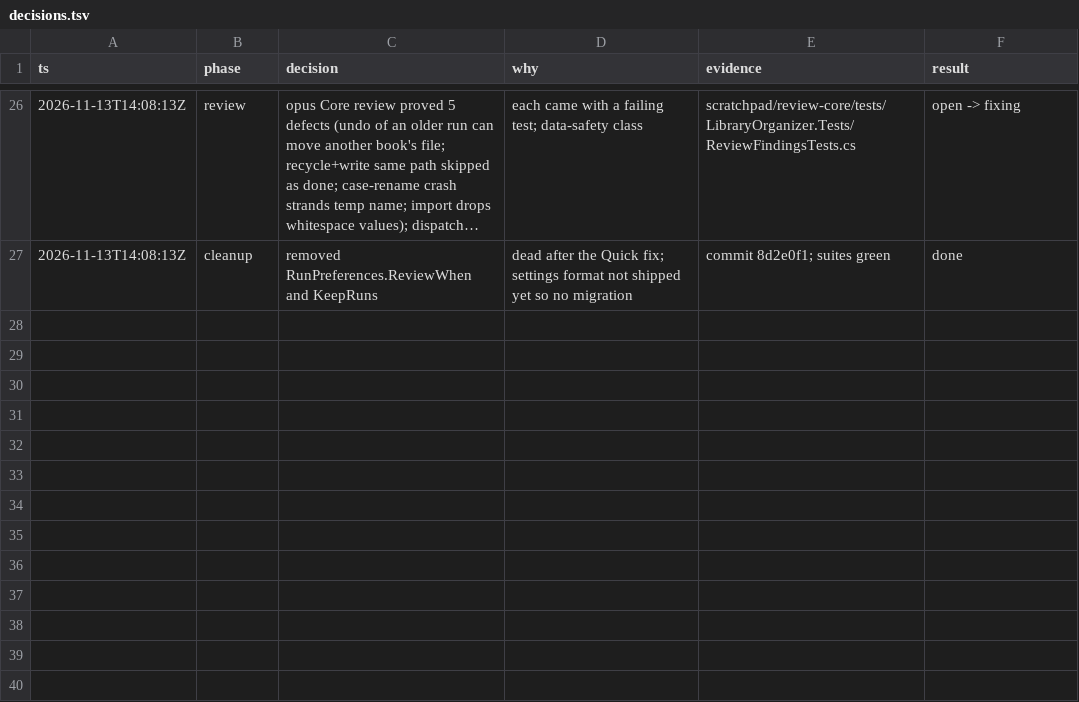
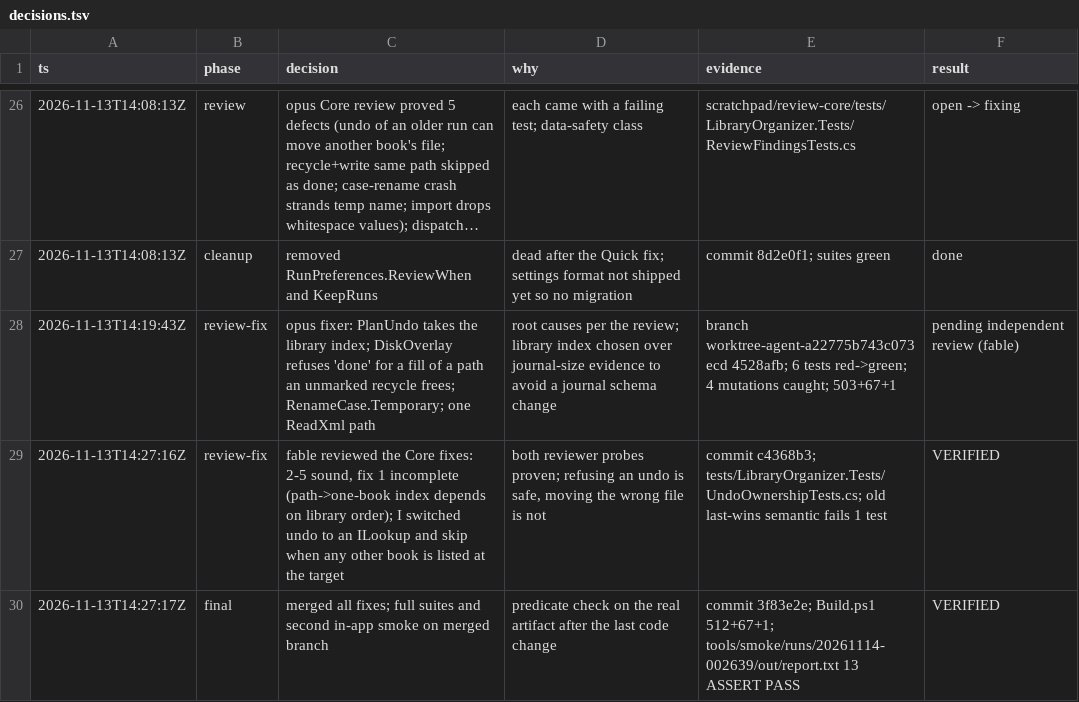
Before and after one commit to WizardsAreNeverLate/LibraryOrganizerForComicRack, a TSV file: .audit/decisions.tsv, drawn as a sheet; only a part is shown, gaps mark what is left out; long unchanged cells end in …; the diff names each change by its address in the sheet, - before the commit and + after, or states it on an @@ line.

Commit message:
Log the final verification

```diff
--- a/.audit/decisions.tsv
+++ b/.audit/decisions.tsv
+row 28: 2026-11-13T14:19:43Z | review-fix | opus fixer: PlanUndo takes the library index; DiskOverlay refuses 'done' for a fill of a path an unmarked recycle frees; RenameCase.Temporary; one ReadXml path | root causes per the review; library index chosen over journal-size evidence to avoid a journal schema change | branch worktree-agent-a22775b743c073ecd 4528afb; 6 tests red->green; 4 mutations caught; 503+67+1 | pending independent review (fable)
+row 29: 2026-11-13T14:27:16Z | review-fix | fable reviewed the Core fixes: 2-5 sound, fix 1 incomplete (path->one-book index depends on library order); I switched undo to an ILookup and skip when any other book is listed at the target | both reviewer probes proven; refusing an undo is safe, moving the wrong file is not | commit c4368b3; tests/LibraryOrganizer.Tests/UndoOwnershipTests.cs; old last-wins semantic fails 1 test | VERIFIED
+row 30: 2026-11-13T14:27:17Z | final | merged all fixes; full suites and second in-app smoke on merged branch | predicate check on the real artifact after the last code change | commit 3f83e2e; Build.ps1 512+67+1; tools/smoke/runs/20261114-002639/out/report.txt 13 ASSERT PASS | VERIFIED
```
